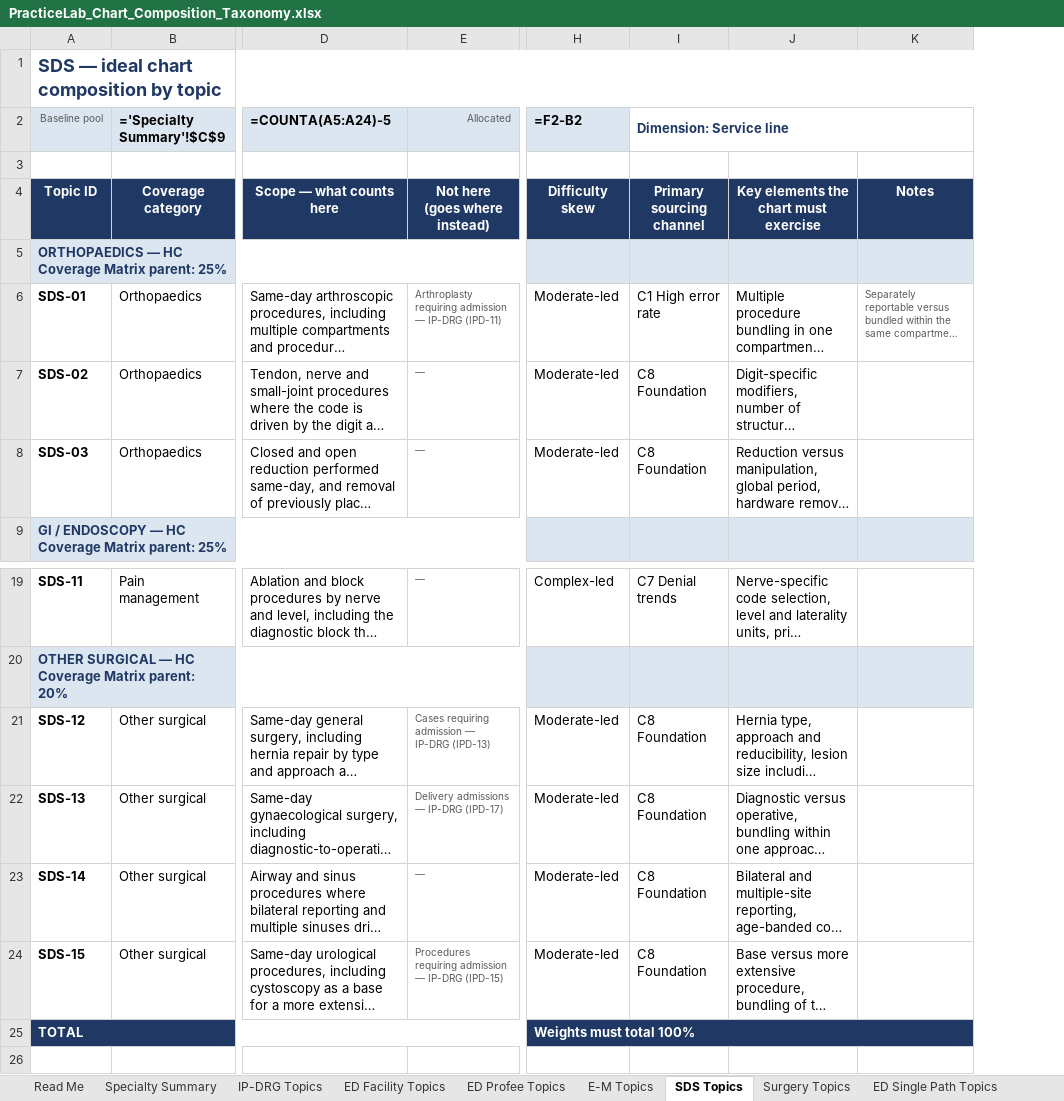
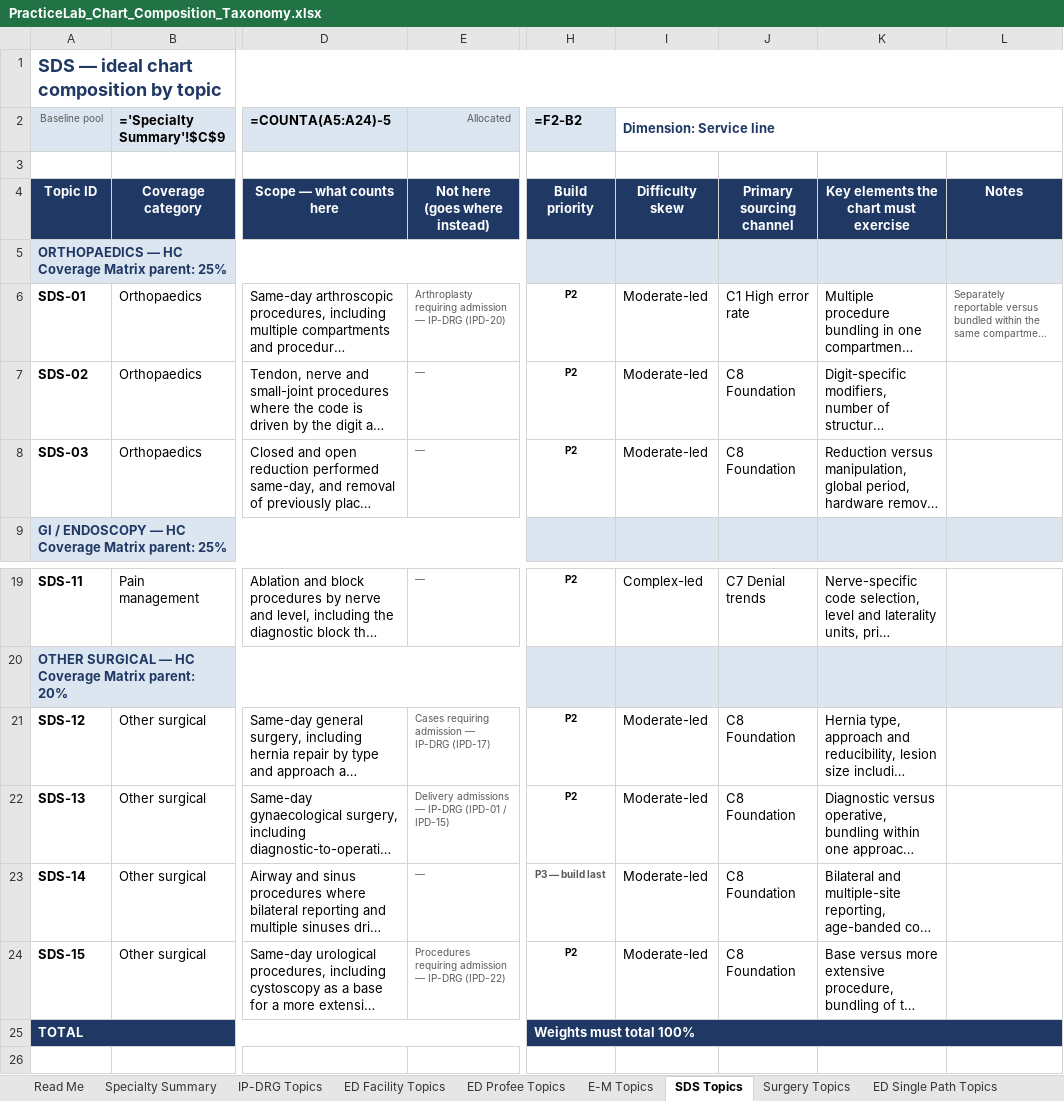
Before and after one commit to codingbuddy17-jpg/PracticeLab, an Excel workbook: docs/PracticeLab_Chart_Composition_Taxonomy.xlsx, sheet SDS Topics, drawn as a sheet; only a part is shown, gaps mark what is left out; long unchanged cells end in …; values as stored, in another font and other column widths than the file's, no borders; formulas without a stored value are shown as written; removed rows and columns are numbered as before the commit, all else as after; ↵ is a line break in a cell; the diff names each change by its address in the sheet, - before the commit and + after, or states it on an @@ line.

```diff
--- a/docs/PracticeLab_Chart_Composition_Taxonomy.xlsx (sheet SDS Topics)
+++ b/docs/PracticeLab_Chart_Composition_Taxonomy.xlsx (sheet SDS Topics)
+column H (=F2-B2), rows 4-8: Build ↵ priority |  | P2 | P2 | P2; rows 19-25: P2 |  | P2 | P2 | P3 — build last | P2 | Weights must total 100%
-I2: =F2-B2
+I2: Dimension: Service line
@@ I2 fill: #DCE6F1 → none, text colour: black → #1F3864 @@
+I2:L2 merged
-J2: Dimension: Service line
+J2: (empty)
-I2:K2 merged
-E6 (Allocated): …— IP-DRG (IPD-11)
+E6 (Allocated): …— IP-DRG (IPD-20)
-E21 (Allocated): Cases requiring admission — IP-DRG (IPD-13)
+E21 (Allocated): Cases requiring admission — IP-DRG (IPD-17)
-E22 (Allocated): Delivery admissions — IP-DRG (IPD-17)
+E22 (Allocated): Delivery admissions — IP-DRG (IPD-01 / IPD-15)
-E24 (Allocated): …— IP-DRG (IPD-15)
+E24 (Allocated): …— IP-DRG (IPD-22)
-I25 (Dimension: Service line): Weights must total 100%
+I25 (Dimension: Service line): (empty)
-I25 fill: #1F3864
+I25 fill: none
-H25:K25 merged
```
Also changed, not shown: sheet IP-DRG Topics, sheet ED Facility Topics, sheet ED Single Path Topics, sheet Surgery Topics, sheet ED Profee Topics, sheet E-M Topics, 2 more sheets, 2 other files.
